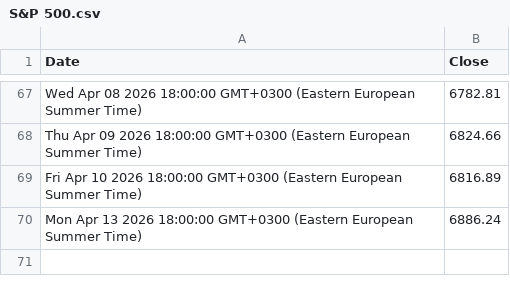
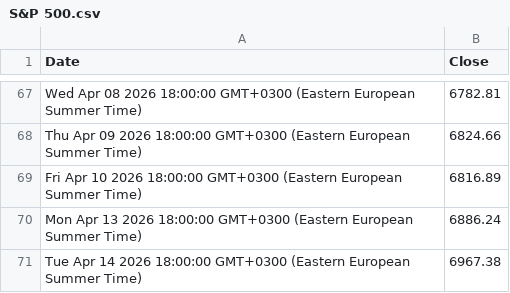
Before and after one commit to denesdata/roem, a CSV file: roem 2.0/Financial Markets/S&P 500.csv, drawn as a sheet; only a part is shown, gaps mark what is left out.

Commit message:
Update roem 2.0/Financial Markets/S&P 500.csv

```diff
--- a/roem 2.0/Financial Markets/S&P 500.csv
+++ b/roem 2.0/Financial Markets/S&P 500.csv
@@ -70 +70,2 @@ Fri Apr 10 2026 18:00:00 GMT+0300 (Eastern European Summer Time),6816.89
 Mon Apr 13 2026 18:00:00 GMT+0300 (Eastern European Summer Time),6886.24
+Tue Apr 14 2026 18:00:00 GMT+0300 (Eastern European Summer Time),6967.38
```
